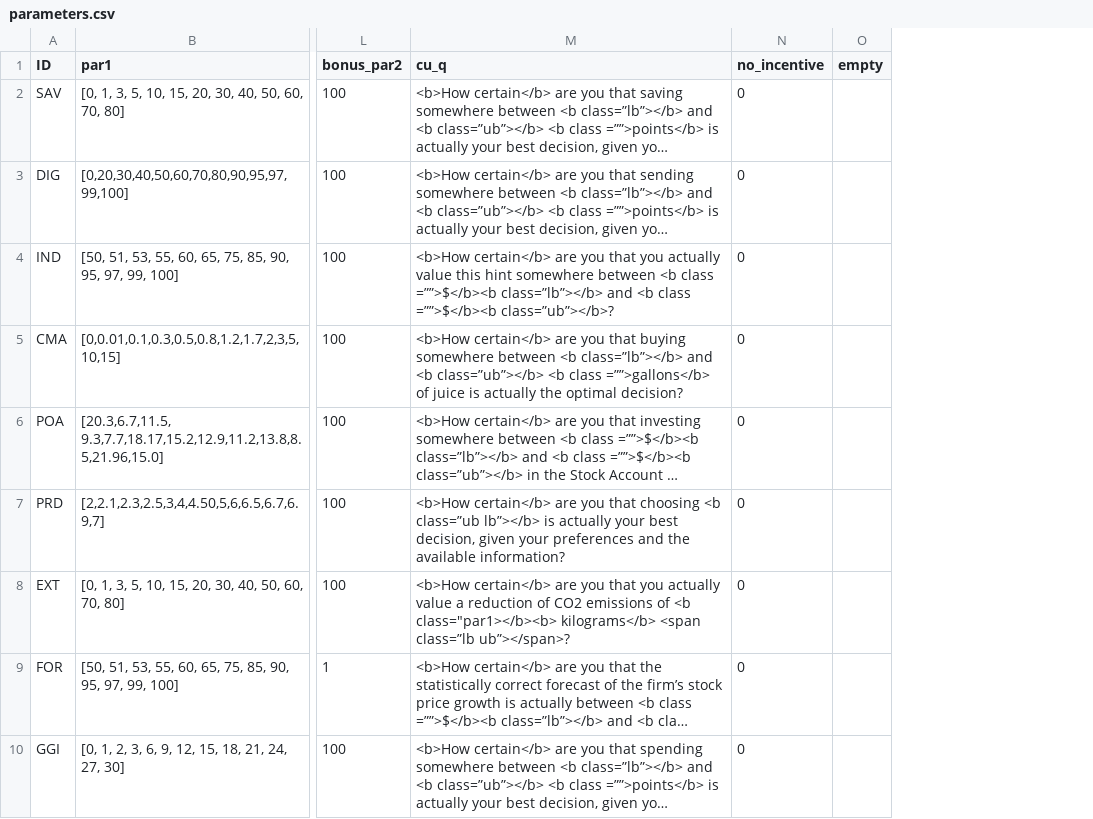
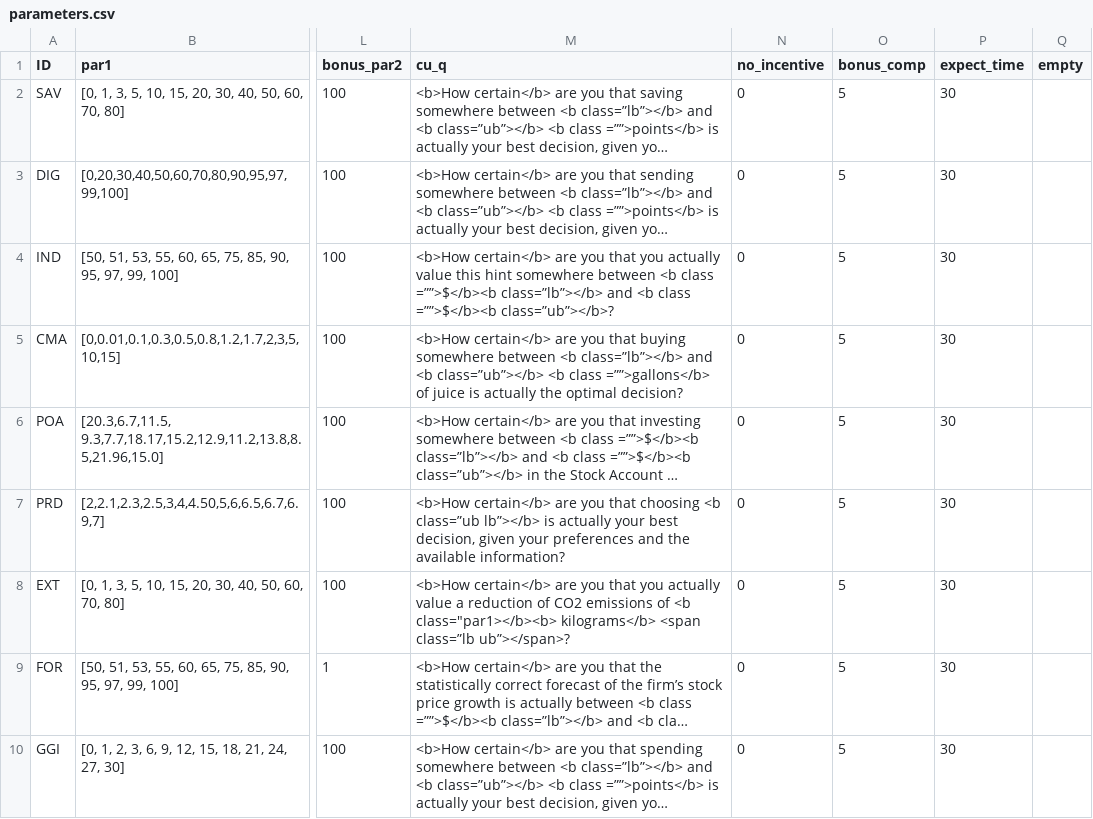
Before and after one commit to jeffreyyang97/Attenuation, a CSV file: Instructions/html/parameters.csv, drawn as a sheet; only a part is shown, gaps mark what is left out; long unchanged cells end in …; the diff names each change by its address in the sheet, - before the commit and + after, or states it on an @@ line.

Commit message:
whole survey

```diff
--- a/Instructions/html/parameters.csv
+++ b/Instructions/html/parameters.csv
+column O (bonus_comp), rows 2-10: all 5
+column P (expect_time), rows 2-10: all 30
```
